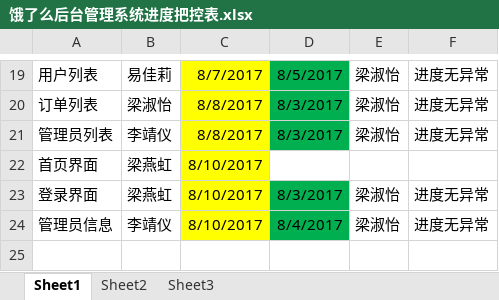
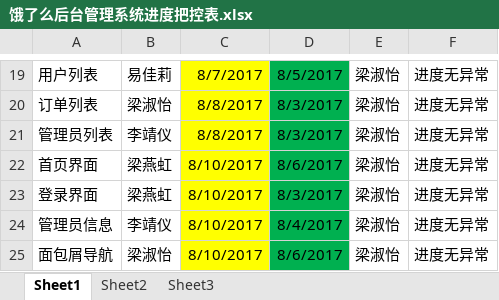
Before and after one commit to Four-Angles/ele, an Excel workbook: 饿了么后台管理系统进度把控表.xlsx, sheet Sheet1, drawn as a sheet; only a part is shown, gaps mark what is left out; values as stored, in another font and other column widths than the file's, no borders; the diff names each change by its address in the sheet, - before the commit and + after, or states it on an @@ line.

```diff
--- a/饿了么后台管理系统进度把控表.xlsx (sheet Sheet1)
+++ b/饿了么后台管理系统进度把控表.xlsx (sheet Sheet1)
-D22: (empty)
+D22: 8/6/2017
-D22 fill: none
+D22 fill: #00B050
-E22: (empty)
+E22: 梁淑怡
-F22: (empty)
+F22: 进度无异常
+row 25: 面包屑导航 | 梁淑怡 | 8/10/2017 | 8/6/2017 | 梁淑怡 | 进度无异常
```
Also changed, not shown: 1 other file.
